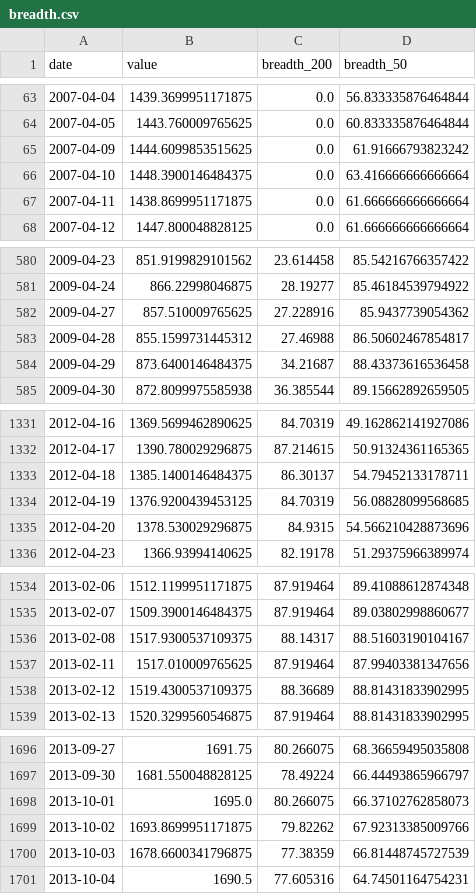
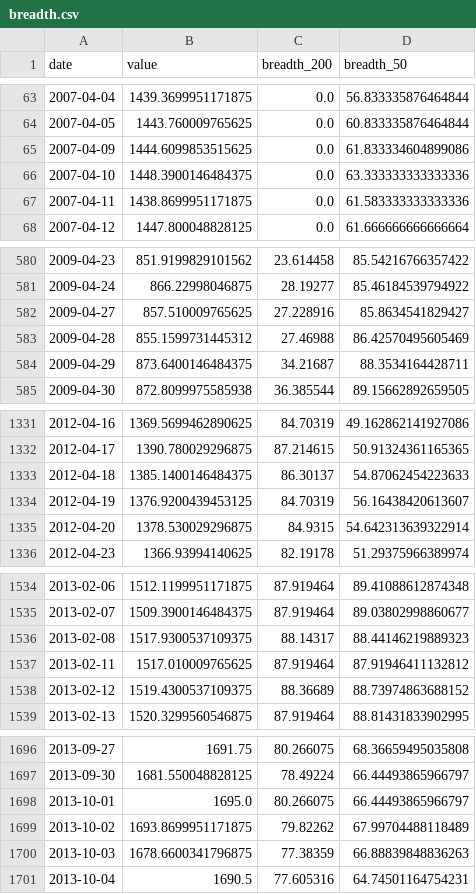
Before and after one commit to BamHIHedgeFundCEO/bamhi-web-reflex, a CSV file: data/breadth.csv, drawn as a sheet; only a part is shown, gaps mark what is left out; the diff covers the shown part only.

```diff
--- a/data/breadth.csv
+++ b/data/breadth.csv
@@ -64,5 +64,5 @@ date,value,breadth_200,breadth_50
 2007-04-05,1443.760009765625,0.0,60.833335876464844
-2007-04-09,1444.6099853515625,0.0,61.91666793823242
-2007-04-10,1448.3900146484375,0.0,63.416666666666664
-2007-04-11,1438.8699951171875,0.0,61.666666666666664
+2007-04-09,1444.6099853515625,0.0,61.833334604899086
+2007-04-10,1448.3900146484375,0.0,63.333333333333336
+2007-04-11,1438.8699951171875,0.0,61.583333333333336
 2007-04-12,1447.800048828125,0.0,61.666666666666664
@@ -581,5 +581,5 @@ date,value,breadth_200,breadth_50
 2009-04-24,866.22998046875,28.19277,85.46184539794922
-2009-04-27,857.510009765625,27.228916,85.9437739054362
-2009-04-28,855.1599731445312,27.46988,86.50602467854817
-2009-04-29,873.6400146484375,34.21687,88.43373616536458
+2009-04-27,857.510009765625,27.228916,85.8634541829427
+2009-04-28,855.1599731445312,27.46988,86.42570495605469
+2009-04-29,873.6400146484375,34.21687,88.3534164428711
 2009-04-30,872.8099975585938,36.385544,89.15662892659505
@@ -1332,5 +1332,5 @@ date,value,breadth_200,breadth_50
 2012-04-17,1390.780029296875,87.214615,50.91324361165365
-2012-04-18,1385.1400146484375,86.30137,54.79452133178711
-2012-04-19,1376.9200439453125,84.70319,56.08828099568685
-2012-04-20,1378.530029296875,84.9315,54.566210428873696
+2012-04-18,1385.1400146484375,86.30137,54.87062454223633
+2012-04-19,1376.9200439453125,84.70319,56.16438420613607
+2012-04-20,1378.530029296875,84.9315,54.642313639322914
 2012-04-23,1366.93994140625,82.19178,51.29375966389974
@@ -1535,5 +1535,5 @@ date,value,breadth_200,breadth_50
 2013-02-07,1509.3900146484375,87.919464,89.03802998860677
-2013-02-08,1517.9300537109375,88.14317,88.51603190104167
-2013-02-11,1517.010009765625,87.919464,87.99403381347656
-2013-02-12,1519.4300537109375,88.36689,88.81431833902995
+2013-02-08,1517.9300537109375,88.14317,88.44146219889323
+2013-02-11,1517.010009765625,87.919464,87.91946411132812
+2013-02-12,1519.4300537109375,88.36689,88.73974863688152
 2013-02-13,1520.3299560546875,87.919464,88.81431833902995
@@ -1697,5 +1697,5 @@ date,value,breadth_200,breadth_50
 2013-09-30,1681.550048828125,78.49224,66.44493865966797
-2013-10-01,1695.0,80.266075,66.37102762858073
-2013-10-02,1693.8699951171875,79.82262,67.92313385009766
-2013-10-03,1678.6600341796875,77.38359,66.81448745727539
+2013-10-01,1695.0,80.266075,66.44493865966797
+2013-10-02,1693.8699951171875,79.82262,67.99704488118489
+2013-10-03,1678.6600341796875,77.38359,66.88839848836263
 2013-10-04,1690.5,77.605316,64.74501164754231
```
Also changed, not shown: 15 edited cells elsewhere in this file, 1 other file.
